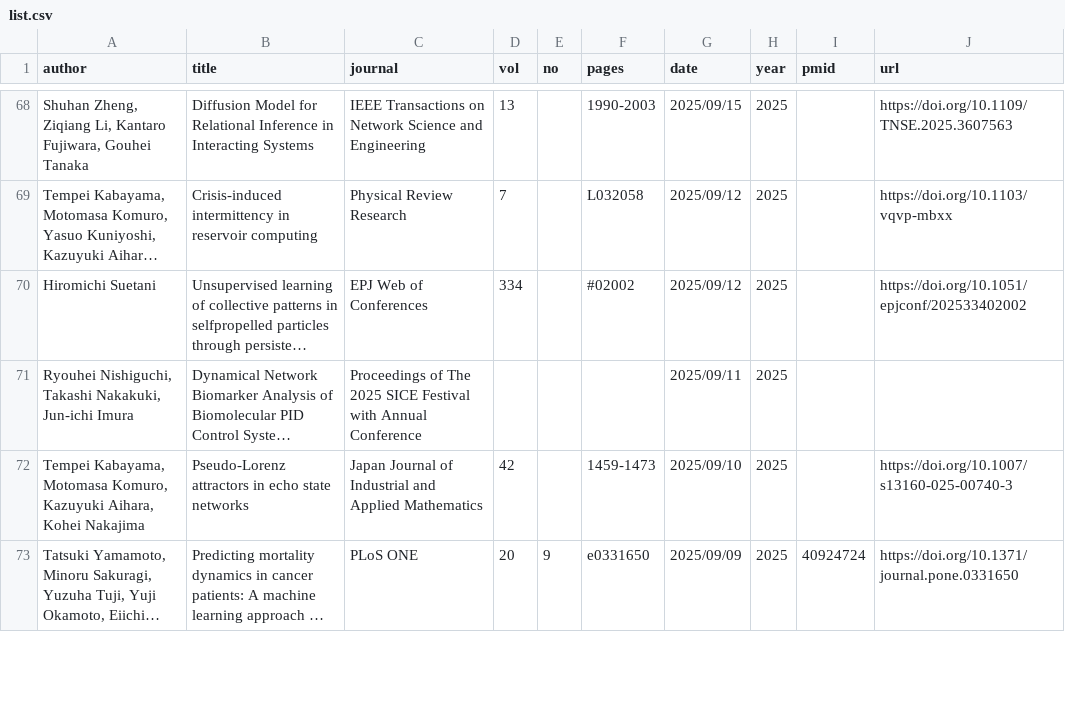
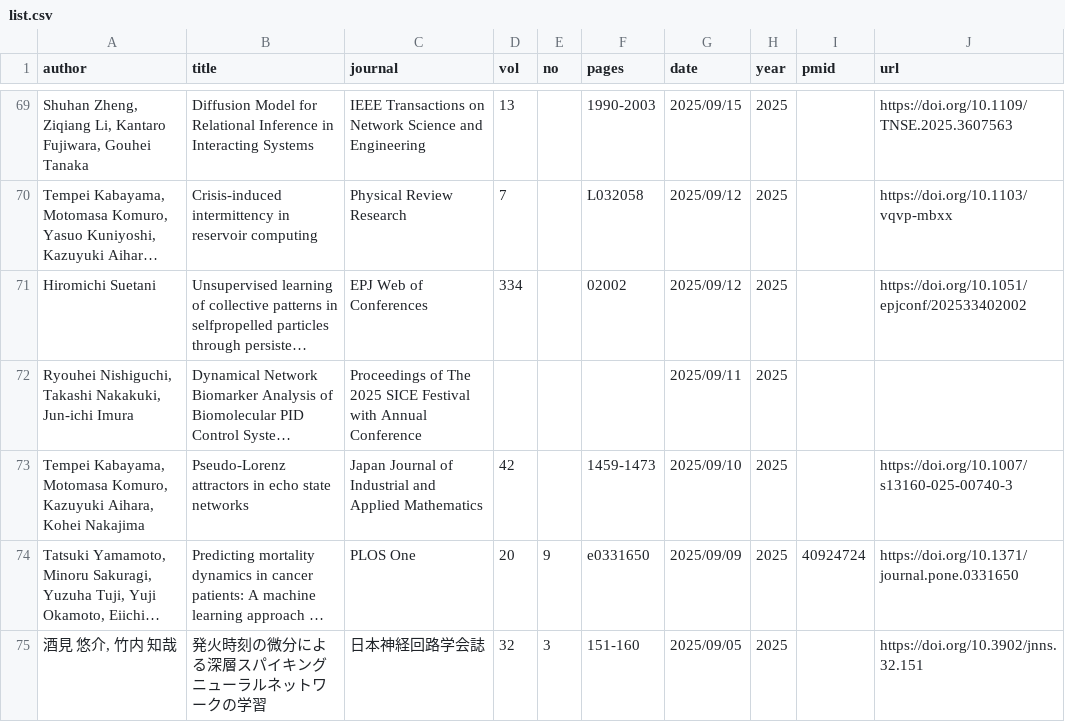
Before and after one commit to okumakito/okumakito.github.io, a CSV file: 20260227/list.csv, drawn as a sheet; only a part is shown, gaps mark what is left out; long unchanged cells end in …; addresses are those after the commit; the diff covers the shown part only; the diff names each change by its address in the sheet, - before the commit and + after, or states it on an @@ line.

```diff
--- a/20260227/list.csv
+++ b/20260227/list.csv
-F71 (pages): #02002
+F71 (pages): 02002
-C74 (journal): PLoS ONE
+C74 (journal): PLOS One
+row 75: 酒見 悠介, 竹内 知哉 | 発火時刻の微分による深層スパイキングニューラルネットワークの学習 | 日本神経回路学会誌 | 32 | 3 | 151-160 | 2025/09/05 | 2025 |  | https://doi.org/10.3902/jnns.32.151
```
Also changed, not shown: 8 added rows and 102 edited cells elsewhere in this file, 3 other files.
